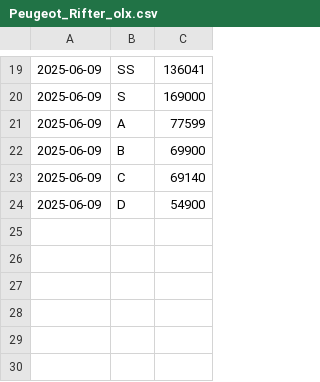
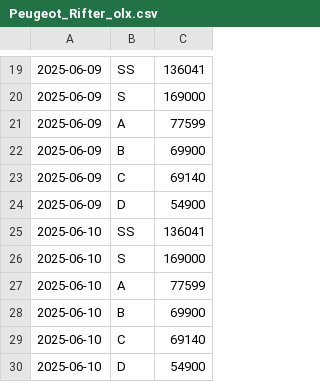
Before and after one commit to piotrkonopka/go-car-checker, a CSV file: data/Peugeot_Rifter_olx.csv, drawn as a sheet; only a part is shown, gaps mark what is left out; the diff names each change by its address in the sheet, - before the commit and + after, or states it on an @@ line.

```diff
--- a/data/Peugeot_Rifter_olx.csv
+++ b/data/Peugeot_Rifter_olx.csv
+row 25: 2025-06-10 | SS | 136041
+row 26: 2025-06-10 | S | 169000
+row 27: 2025-06-10 | A | 77599
+row 28: 2025-06-10 | B | 69900
+row 29: 2025-06-10 | C | 69140
+row 30: 2025-06-10 | D | 54900
```
Also changed, not shown: data/Citroen_Berlingo_olx.csv, data/Citroen_Berlingo_otomoto.csv, 3 other files.
